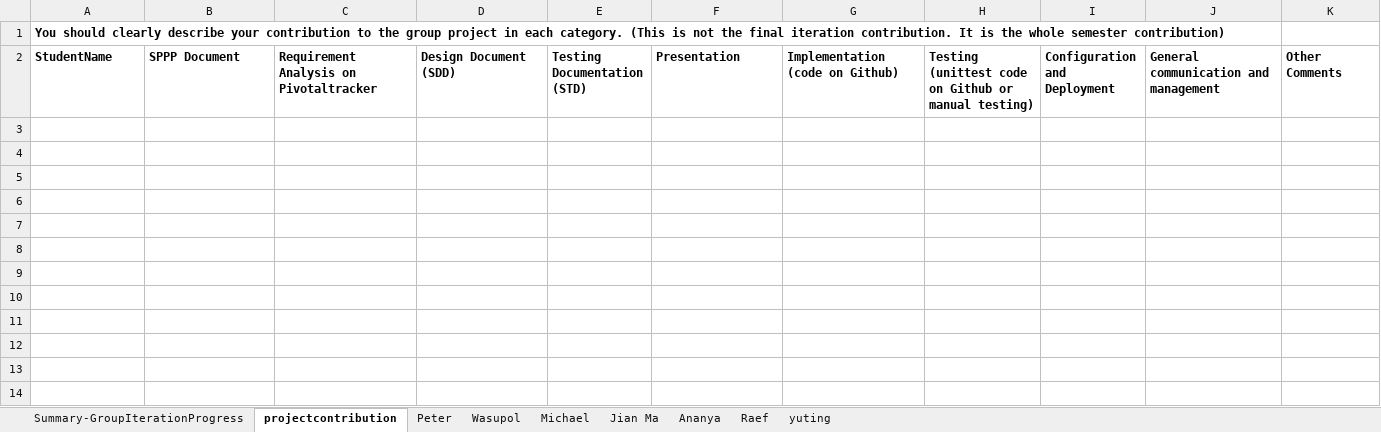
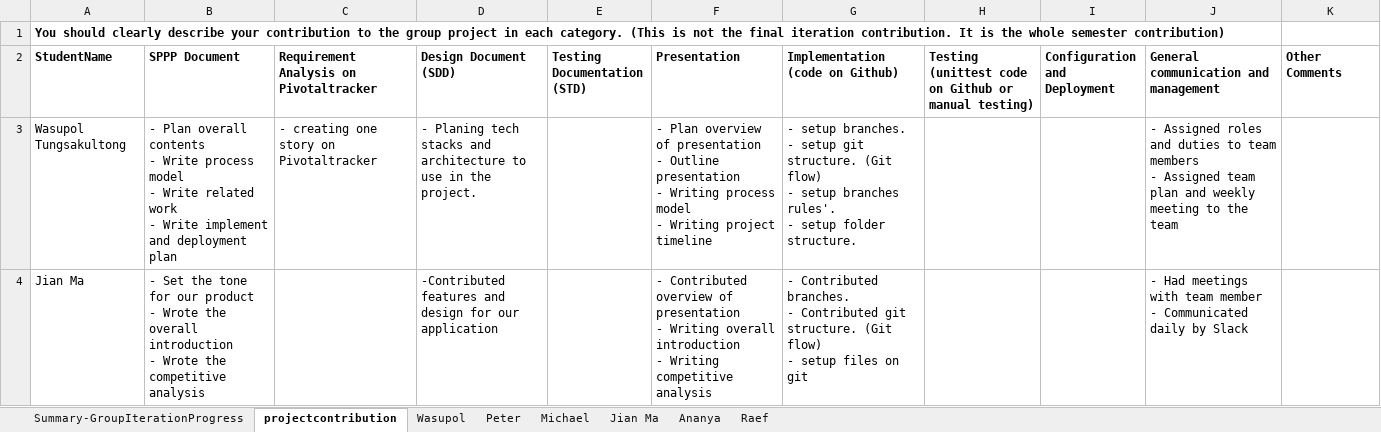
Before and after one commit to peepo3663/inner-circle-app, an Excel workbook: Doc/submission_0/CS673_ProgressReport_team1.xlsx, sheet projectcontribution, drawn as a sheet; values as stored, in another font and other column widths than the file's, no borders; charts and pictures not drawn; ↵ is a line break in a cell; the diff names each change by its address in the sheet, - before the commit and + after, or states it on an @@ line.

Commit message:
update progress report

```diff
--- a/Doc/submission_0/CS673_ProgressReport_team1.xlsx (sheet projectcontribution)
+++ b/Doc/submission_0/CS673_ProgressReport_team1.xlsx (sheet projectcontribution)
-sheet tab: yuting
@@ sheet tab order changed: Summary-GroupIterationProgress | projectcontribution | Wasupol | Peter | Michael | Jian Ma | Ananya | Raef @@
+row 3: Wasupol Tungsakultong | - Plan overall contents ↵ - Write process model ↵ - Write related work ↵ - Write implement and deployment plan | - creating one story on Pivotaltracker | - Planing tech stacks and architecture to use in the project. |  | - Plan overview of presentation ↵ - Outline presentation ↵ - Writing process model ↵ - Writing project timeline | - setup branches. ↵ - setup git structure. (Git flow) ↵ - setup branches rules'. ↵ - setup folder structure. |  |  | - Assigned roles and duties to team members ↵ - Assigned team plan and weekly meeting to the team
+row 4: Jian Ma | - Set the tone for our product ↵ - Wrote the overall introduction ↵ - Wrote the competitive analysis |  | -Contributed features and design for our application |  | - Contributed overview of presentation ↵ - Writing overall introduction ↵ - Writing competitive analysis | - Contributed branches. ↵ - Contributed git structure. (Git flow) ↵ - setup files on git |  |  | - Had meetings with team member ↵ - Communicated daily by Slack
```
Also changed, not shown: sheet Jian Ma, sheet Ananya, sheet Michael, sheet Raef, sheet Peter, sheet Summary-GroupIterationProgress, 1 more sheet, charts or pictures.
